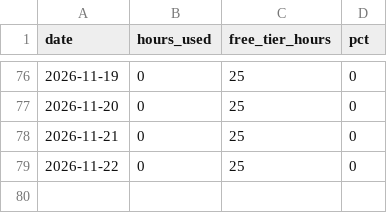
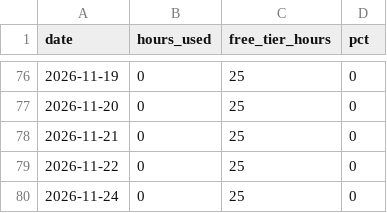
Before and after one commit to cavandonohoe/rent-vs-buy, a CSV file: badge/usage-history.csv, drawn as a sheet; only a part is shown, gaps mark what is left out.

```diff
--- a/badge/usage-history.csv
+++ b/badge/usage-history.csv
@@ -79 +79,2 @@
 "2026-11-22",0,25,0
+"2026-11-24",0,25,0
```
